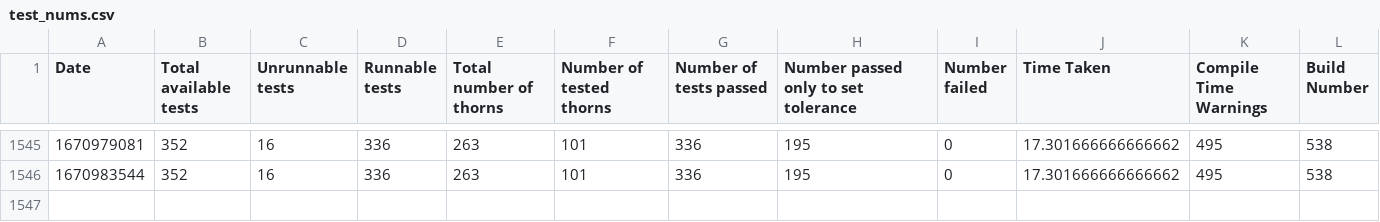
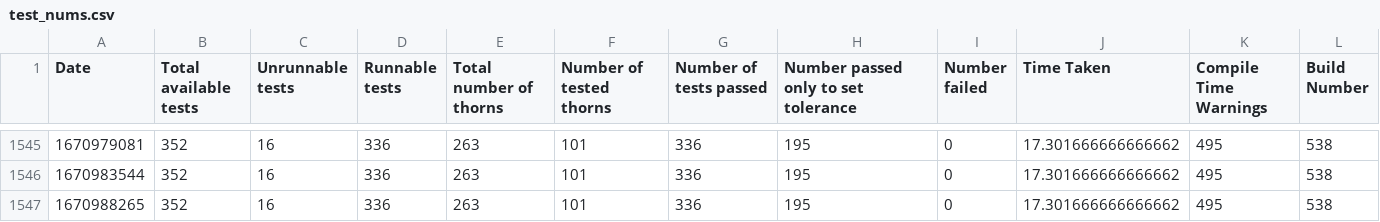
Before and after one commit to nadinekuo/einstein-toolkit-tests, a CSV file: test_nums.csv, drawn as a sheet; only a part is shown, gaps mark what is left out; the diff names each change by its address in the sheet, - before the commit and + after, or states it on an @@ line.

```diff
--- a/test_nums.csv
+++ b/test_nums.csv
+row 1547: 1670988265 | 352 | 16 | 336 | 263 | 101 | 336 | 195 | 0 | 17.301666666666662 | 495 | 538
```
Also changed, not shown: 2 other files.
